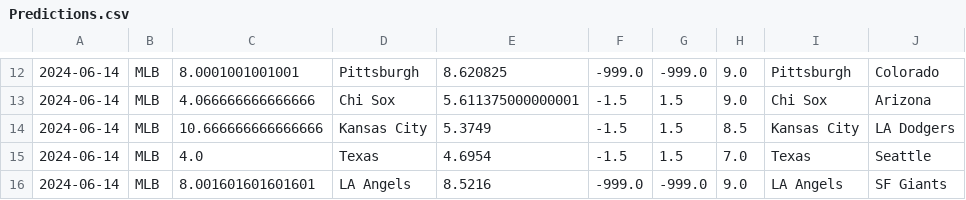
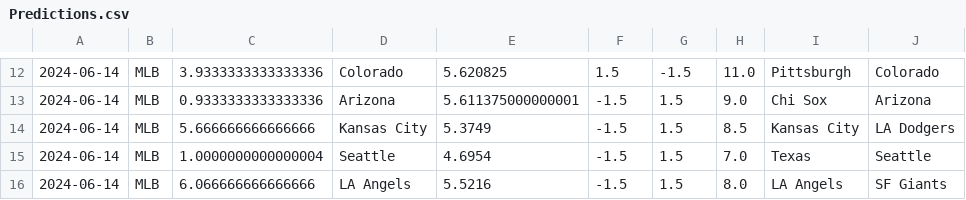
Before and after one commit to cookeda/CapstoneSportsbook, a CSV file: OddsHistory/History/Predictions.csv, drawn as a sheet; only a part is shown, gaps mark what is left out; the diff covers the shown part only.

```diff
--- a/OddsHistory/History/Predictions.csv
+++ b/OddsHistory/History/Predictions.csv
@@ -12,5 +12,5 @@
-2024-06-14,MLB,8.0001001001001,Pittsburgh,8.620825,-999.0,-999.0,9.0,Pittsburgh,Colorado
-2024-06-14,MLB,4.066666666666666,Chi Sox,5.611375000000001,-1.5,1.5,9.0,Chi Sox,Arizona
-2024-06-14,MLB,10.666666666666666,Kansas City,5.3749,-1.5,1.5,8.5,Kansas City,LA Dodgers
-2024-06-14,MLB,4.0,Texas,4.6954,-1.5,1.5,7.0,Texas,Seattle
-2024-06-14,MLB,8.001601601601601,LA Angels,8.5216,-999.0,-999.0,9.0,LA Angels,SF Giants
+2024-06-14,MLB,3.9333333333333336,Colorado,5.620825,1.5,-1.5,11.0,Pittsburgh,Colorado
+2024-06-14,MLB,0.9333333333333336,Arizona,5.611375000000001,-1.5,1.5,9.0,Chi Sox,Arizona
+2024-06-14,MLB,5.666666666666666,Kansas City,5.3749,-1.5,1.5,8.5,Kansas City,LA Dodgers
+2024-06-14,MLB,1.0000000000000004,Seattle,4.6954,-1.5,1.5,7.0,Texas,Seattle
+2024-06-14,MLB,6.066666666666666,LA Angels,5.5216,-1.5,1.5,8.0,LA Angels,SF Giants
```
Also changed, not shown: 28 edited cells elsewhere in this file, 19 other files.
